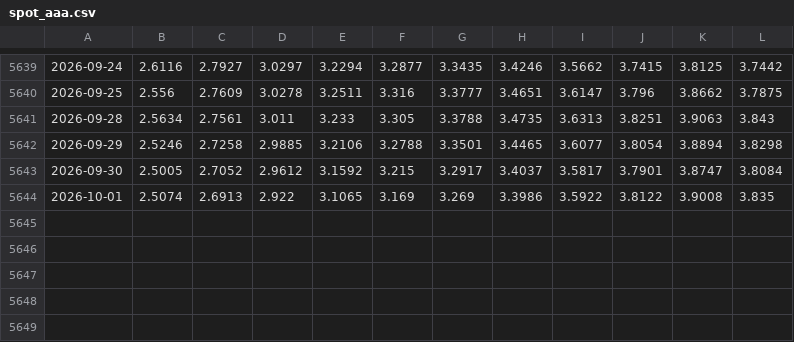
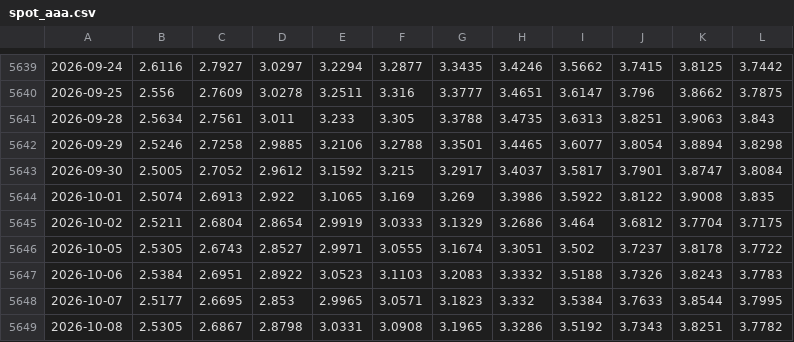
Before and after one commit to lapomazzari/euro-rates-monitor, a CSV file: data/processed/spot_aaa.csv, drawn as a sheet; only a part is shown, gaps mark what is left out.

```diff
--- a/data/processed/spot_aaa.csv
+++ b/data/processed/spot_aaa.csv
@@ -5644 +5644,6 @@
 2026-10-01,2.5074,2.6913,2.922,3.1065,3.169,3.269,3.3986,3.5922,3.8122,3.9008,3.835
+2026-10-02,2.5211,2.6804,2.8654,2.9919,3.0333,3.1329,3.2686,3.464,3.6812,3.7704,3.7175
+2026-10-05,2.5305,2.6743,2.8527,2.9971,3.0555,3.1674,3.3051,3.502,3.7237,3.8178,3.7722
+2026-10-06,2.5384,2.6951,2.8922,3.0523,3.1103,3.2083,3.3332,3.5188,3.7326,3.8243,3.7783
+2026-10-07,2.5177,2.6695,2.853,2.9965,3.0571,3.1823,3.332,3.5384,3.7633,3.8544,3.7995
+2026-10-08,2.5305,2.6867,2.8798,3.0331,3.0908,3.1965,3.3286,3.5192,3.7343,3.8251,3.7782
```
Also changed, not shown: data/processed/credit_all_minus_aaa_bp.csv, data/processed/curve_measures.csv, 14 other files.
